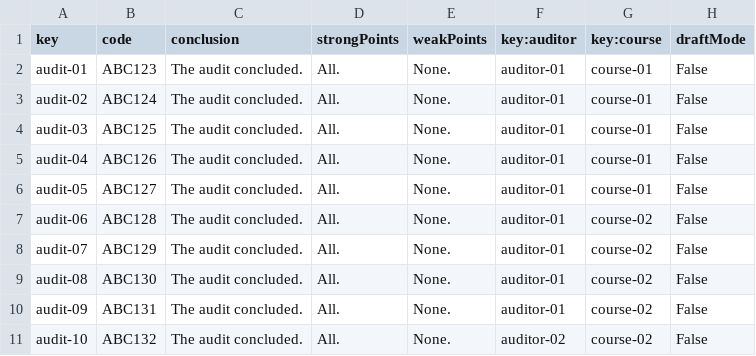
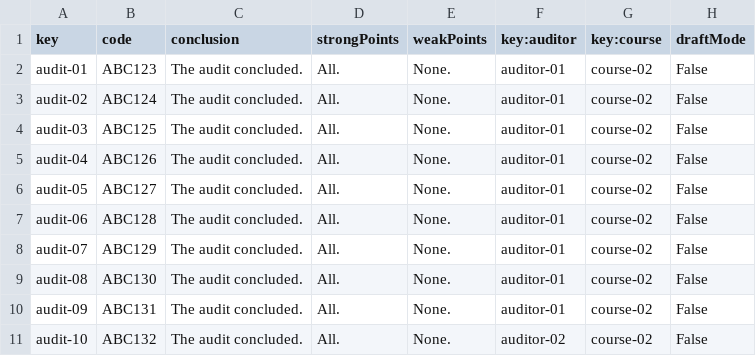
Before and after one commit to JuanJoCasamitjana/dp2-22-23, a CSV file: Acme-L3-D01/src/main/webapp/WEB-INF/resources/sample-data/audit.csv, drawn as a sheet.

```diff
--- a/Acme-L3-D01/src/main/webapp/WEB-INF/resources/sample-data/audit.csv
+++ b/Acme-L3-D01/src/main/webapp/WEB-INF/resources/sample-data/audit.csv
@@ -1,7 +1,7 @@
 key,code,conclusion,strongPoints,weakPoints,key:auditor,key:course,draftMode
-audit-01,ABC123,The audit concluded.,All.,None.,auditor-01,course-01,False
-audit-02,ABC124,The audit concluded.,All.,None.,auditor-01,course-01,False
-audit-03,ABC125,The audit concluded.,All.,None.,auditor-01,course-01,False
-audit-04,ABC126,The audit concluded.,All.,None.,auditor-01,course-01,False
-audit-05,ABC127,The audit concluded.,All.,None.,auditor-01,course-01,False
+audit-01,ABC123,The audit concluded.,All.,None.,auditor-01,course-02,False
+audit-02,ABC124,The audit concluded.,All.,None.,auditor-01,course-02,False
+audit-03,ABC125,The audit concluded.,All.,None.,auditor-01,course-02,False
+audit-04,ABC126,The audit concluded.,All.,None.,auditor-01,course-02,False
+audit-05,ABC127,The audit concluded.,All.,None.,auditor-01,course-02,False
 audit-06,ABC128,The audit concluded.,All.,None.,auditor-01,course-02,False
```
Also changed, not shown: Acme-L3-D01/src/main/webapp/WEB-INF/resources/sample-data/enrolment.csv, Acme-L3-D01/src/main/webapp/WEB-INF/resources/sample-data/lecture.csv, 5 other files.
